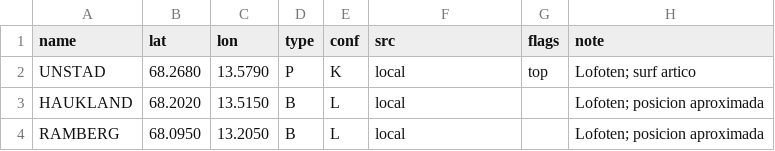
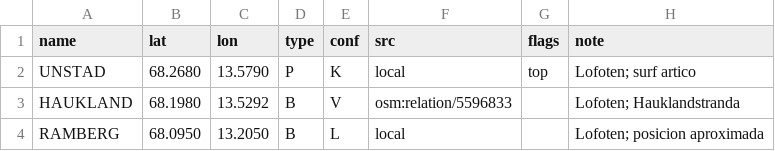
Before and after one commit to scgm11/surf-dawn-data, a CSV file: seeds/spots/NO-N.csv, drawn as a sheet.

```diff
--- a/seeds/spots/NO-N.csv
+++ b/seeds/spots/NO-N.csv
@@ -2,3 +2,3 @@ name,lat,lon,type,conf,src,flags,note
 UNSTAD,68.2680,13.5790,P,K,local,top,Lofoten; surf artico
-HAUKLAND,68.2020,13.5150,B,L,local,,Lofoten; posicion aproximada
+HAUKLAND,68.1980,13.5292,B,V,osm:relation/5596833,,Lofoten; Hauklandstranda
 RAMBERG,68.0950,13.2050,B,L,local,,Lofoten; posicion aproximada
```
Also changed, not shown: seeds/spots/BR-SP.csv, seeds/spots/ES-GAL.csv.
